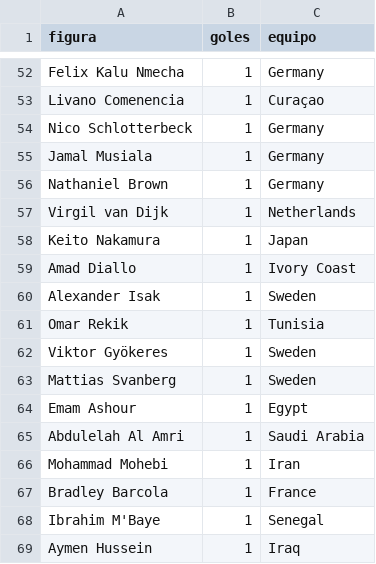
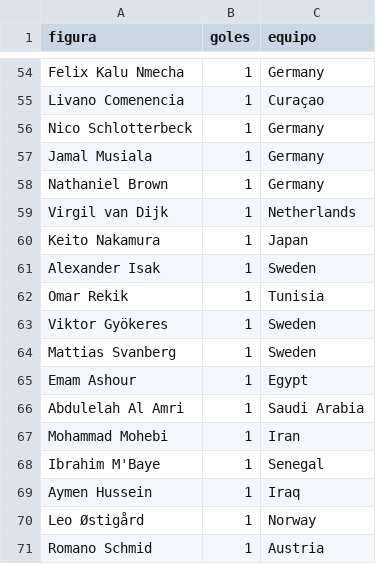
Before and after one commit to BorisTapiaV/quiniela-mundial-2026, a CSV file: data/goleadores.csv, drawn as a sheet; only a part is shown, gaps mark what is left out; the shorter side is filled out with more unchanged rows; the diff covers the shown part only.

```diff
--- a/data/goleadores.csv
+++ b/data/goleadores.csv
@@ -58,3 +60,2 @@ Virgil van Dijk,1,Netherlands
 Keito Nakamura,1,Japan
-Amad Diallo,1,Ivory Coast
 Alexander Isak,1,Sweden
@@ -66,3 +67,2 @@ Abdulelah Al Amri,1,Saudi Arabia
 Mohammad Mohebi,1,Iran
-Bradley Barcola,1,France
 Ibrahim M'Baye,1,Senegal
```
Also changed, not shown: 6 added rows and 4 removed rows elsewhere in this file, 3 other files.
